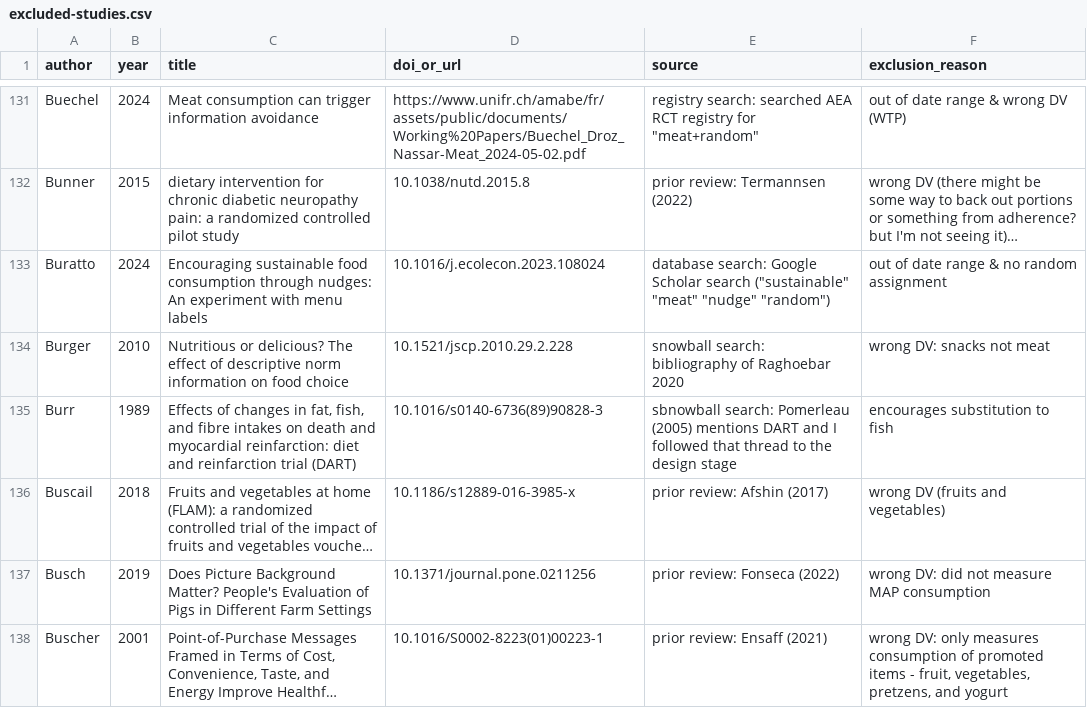
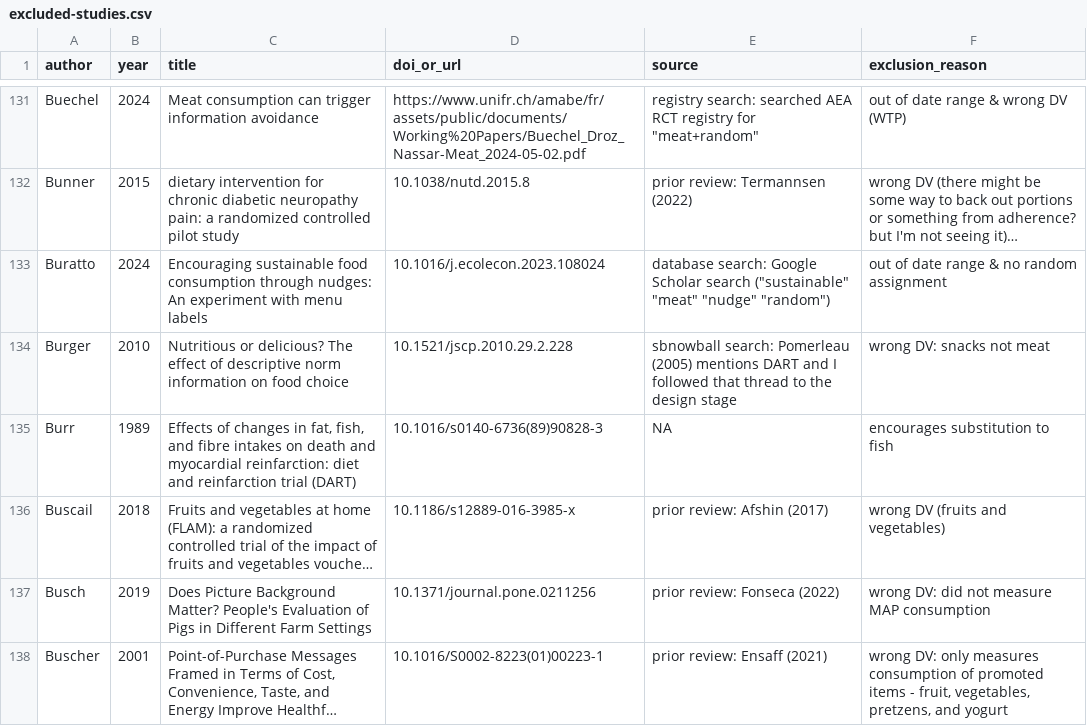
Before and after one commit to hsflabstanford/vegan-meta, a CSV file: data/excluded-studies.csv, drawn as a sheet; only a part is shown, gaps mark what is left out; long unchanged cells end in …; the diff covers the shown part only; the diff names each change by its address in the sheet, - before the commit and + after, or states it on an @@ line.

Commit message:
more data cleanup

```diff
--- a/data/excluded-studies.csv
+++ b/data/excluded-studies.csv
-E134 (source): snowball search: bibliography of Raghoebar 2020
+E134 (source): sbnowball search: Pomerleau (2005) mentions DART and I followed that thread to the design stage
-E135 (source): sbnowball search: Pomerleau (2005) mentions DART and I followed that thread to the design stage
+E135 (source): NA
```
Also changed, not shown: 31 edited cells elsewhere in this file, data/vegan-meta.csv, 1 other file.
